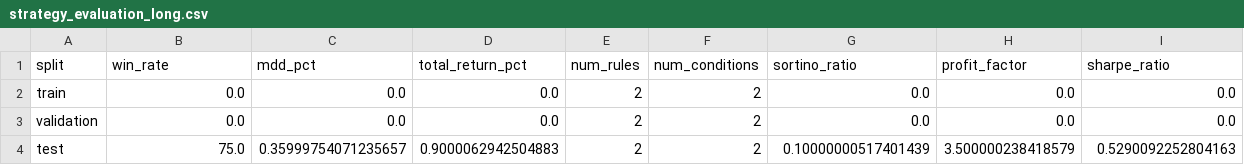
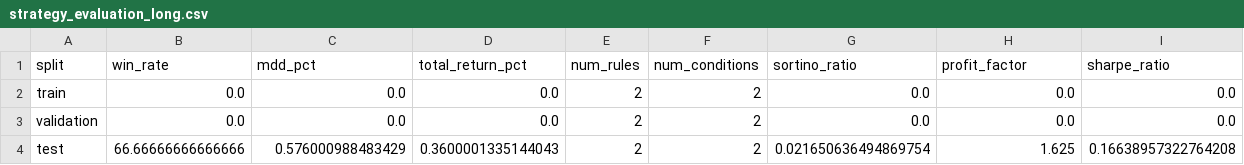
Before and after one commit to m-danaee/trading_platform, a CSV file: outputs/reports/strategy_evaluation_long.csv, drawn as a sheet.

```diff
--- a/outputs/reports/strategy_evaluation_long.csv
+++ b/outputs/reports/strategy_evaluation_long.csv
@@ -3,2 +3,2 @@ train,0.0,0.0,0.0,2,2,0.0,0.0,0.0
 validation,0.0,0.0,0.0,2,2,0.0,0.0,0.0
-test,75.0,0.35999754071235657,0.9000062942504883,2,2,0.10000000517401439,3.500000238418579,0.5290092252804163
+test,66.66666666666666,0.576000988483429,0.3600001335144043,2,2,0.021650636494869754,1.625,0.16638957322764208
```
Also changed, not shown: outputs/reports/strategy_evaluation_short.csv, 53 other files.
